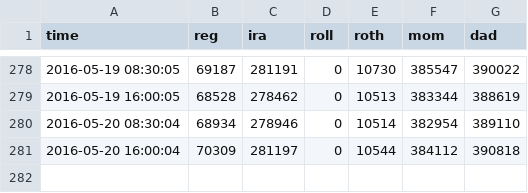
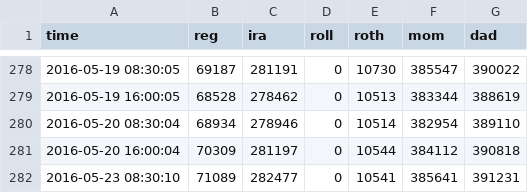
Before and after one commit to dbuentello/tosAsync, a CSV file: out/value.csv, drawn as a sheet; only a part is shown, gaps mark what is left out.

```diff
--- a/out/value.csv
+++ b/out/value.csv
@@ -281 +281,2 @@
 2016-05-20 16:00:04,70309,281197,0,10544,384112,390818
+2016-05-23 08:30:10,71089,282477,0,10541,385641,391231
```
Also changed, not shown: out/quotes.csv.
